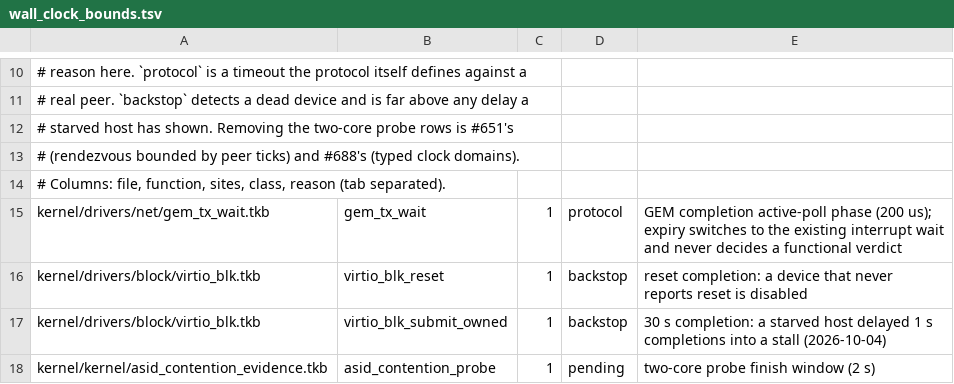
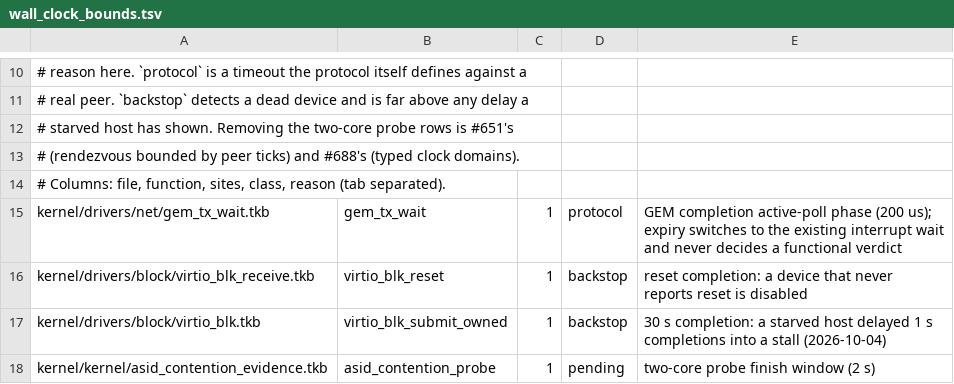
Before and after one commit to takibi-lang/takibi, a TSV file: scripts/wall_clock_bounds.tsv, drawn as a sheet; only a part is shown, gaps mark what is left out.

```diff
--- a/scripts/wall_clock_bounds.tsv
+++ b/scripts/wall_clock_bounds.tsv
@@ -15,3 +15,3 @@
 kernel/drivers/net/gem_tx_wait.tkb	gem_tx_wait	1	protocol	GEM completion active-poll phase (200 us); expiry switches to the existing interrupt wait and never decides a functional verdict
-kernel/drivers/block/virtio_blk.tkb	virtio_blk_reset	1	backstop	reset completion: a device that never reports reset is disabled
+kernel/drivers/block/virtio_blk_receive.tkb	virtio_blk_reset	1	backstop	reset completion: a device that never reports reset is disabled
 kernel/drivers/block/virtio_blk.tkb	virtio_blk_submit_owned	1	backstop	30 s completion: a starved host delayed 1 s completions into a stall (2026-10-04)
```
Also changed, not shown: scripts/raw_deref_budget.tsv, 13 other files.
